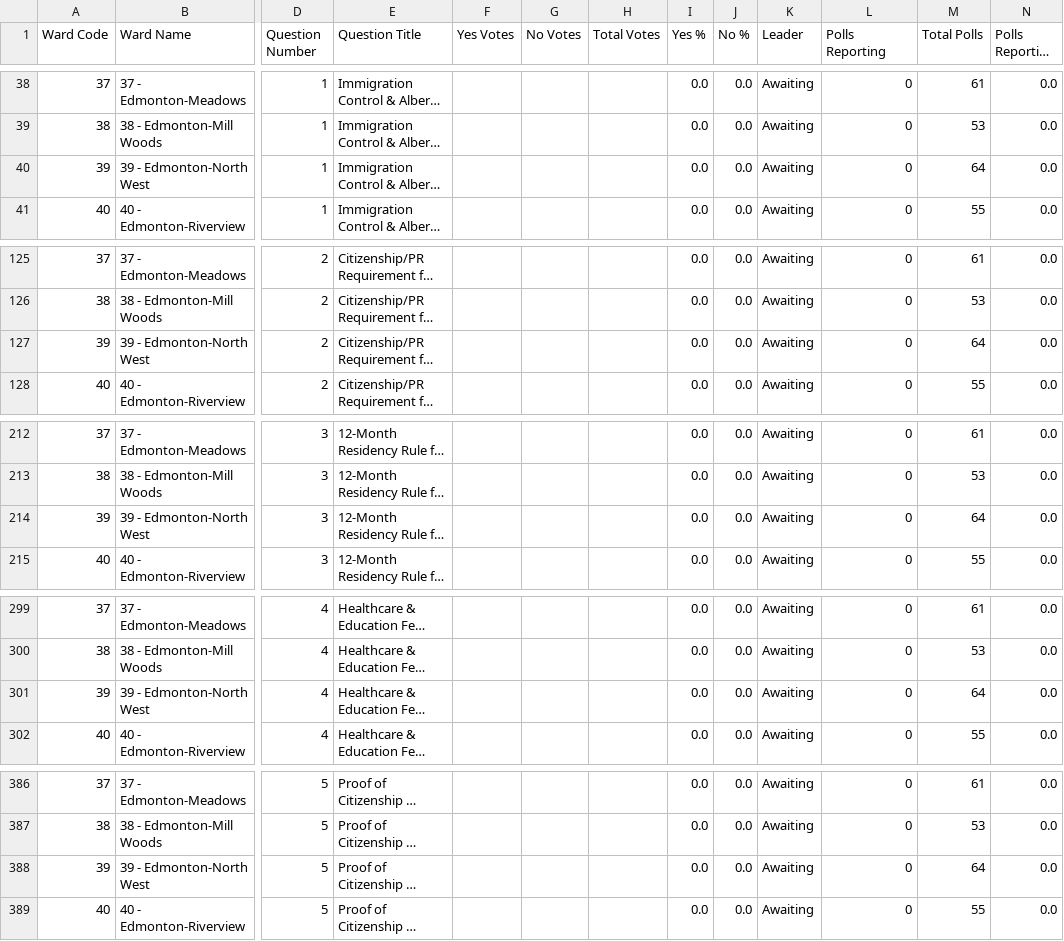
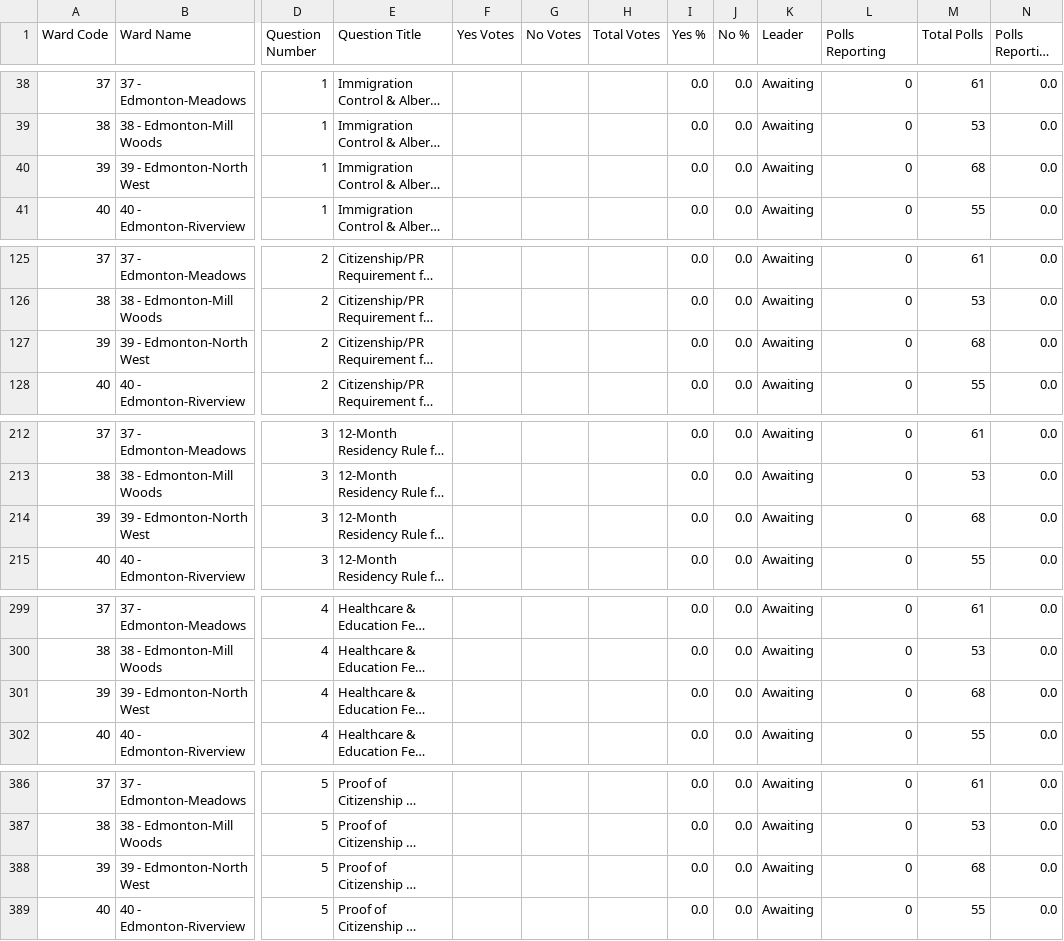
Before and after one commit to J7892/abresults, a CSV file: data/riding_results.csv, drawn as a sheet; only a part is shown, gaps mark what is left out; long unchanged cells end in …; the diff covers the shown part only; the diff names each change by its address in the sheet, - before the commit and + after, or states it on an @@ line.

Commit message:
Update live results data snapshot

```diff
--- a/data/riding_results.csv
+++ b/data/riding_results.csv
-M40 (Total Polls): 64
+M40 (Total Polls): 68
-M127 (Total Polls): 64
+M127 (Total Polls): 68
-M214 (Total Polls): 64
+M214 (Total Polls): 68
-M301 (Total Polls): 64
+M301 (Total Polls): 68
-M388 (Total Polls): 64
+M388 (Total Polls): 68
```
Also changed, not shown: 5 edited cells elsewhere in this file, 2 other files.
